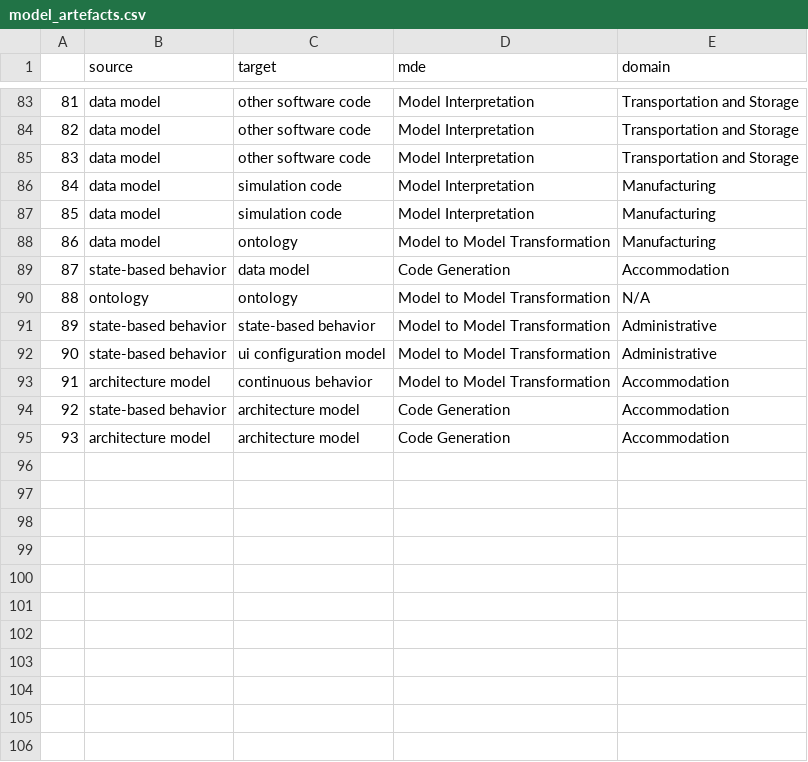
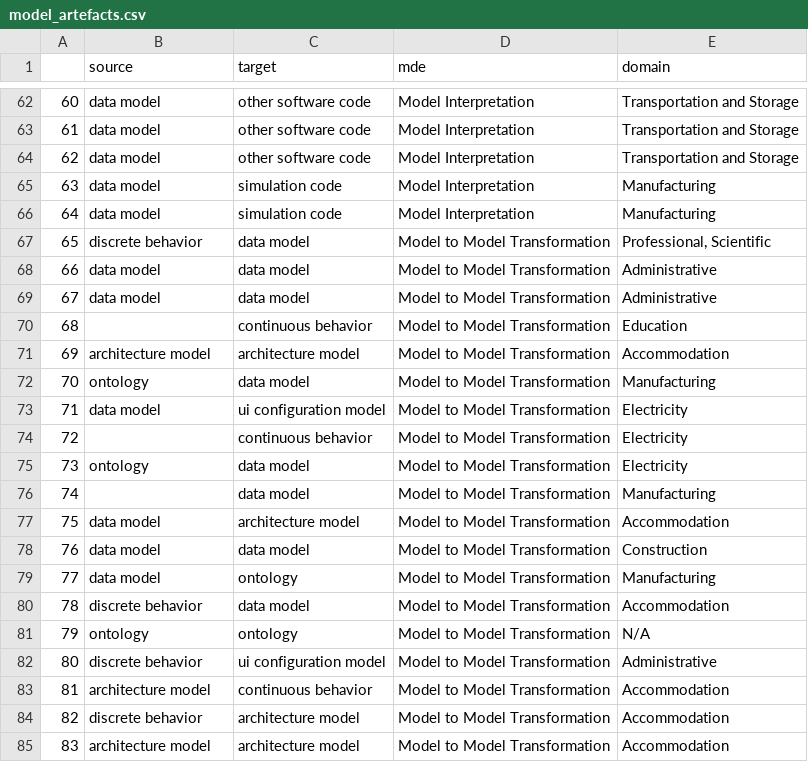
Before and after one commit to cdl-mint/mde4dts, a CSV file: data/model_artefacts.csv, drawn as a sheet; only a part is shown, gaps mark what is left out; removed rows and columns are numbered as before the commit, all else as after; the diff covers the shown part only; the diff names each change by its address in the sheet, - before the commit and + after, or states it on an @@ line.

Commit message:
update data + figures

```diff
--- a/data/model_artefacts.csv
+++ b/data/model_artefacts.csv
@@ column A renumbered from row 4 down @@
+row 67: 65 | discrete behavior | data model | Model to Model Transformation | Professional, Scientific
+row 68: 66 | data model | data model | Model to Model Transformation | Administrative
+row 69: 67 | data model | data model | Model to Model Transformation | Administrative
+row 70: 68 |  | continuous behavior | Model to Model Transformation | Education
+row 71: 69 | architecture model | architecture model | Model to Model Transformation | Accommodation
+row 72: 70 | ontology | data model | Model to Model Transformation | Manufacturing
+row 73: 71 | data model | ui configuration model | Model to Model Transformation | Electricity
+row 74: 72 |  | continuous behavior | Model to Model Transformation | Electricity
+row 75: 73 | ontology | data model | Model to Model Transformation | Electricity
+row 76: 74 |  | data model | Model to Model Transformation | Manufacturing
+row 77: 75 | data model | architecture model | Model to Model Transformation | Accommodation
+row 78: 76 | data model | data model | Model to Model Transformation | Construction
-B80 (source): state-based behavior
+B80 (source): discrete behavior
-D80 (mde): Code Generation
+D80 (mde): Model to Model Transformation
-row 91: 89 | state-based behavior | state-based behavior | Model to Model Transformation | Administrative
-B82 (source): state-based behavior
+B82 (source): discrete behavior
-B84 (source): state-based behavior
+B84 (source): discrete behavior
-D84:D85 (mde): Code Generation
+D84:D85 (mde): Model to Model Transformation
```
Also changed, not shown: 21 removed rows and 20 edited cells elsewhere in this file, data/04 extraction consolidation results_reduced.csv, data/categorization_modelinterpretation.csv, 8 other files.
